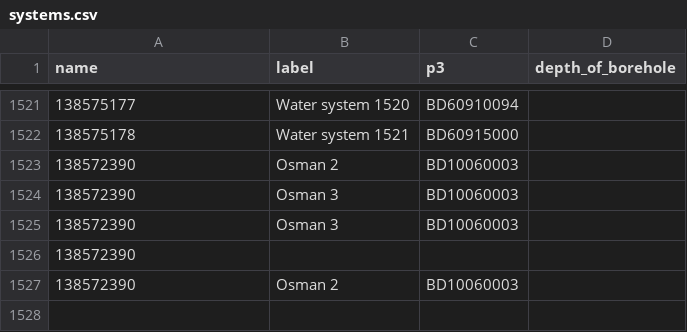
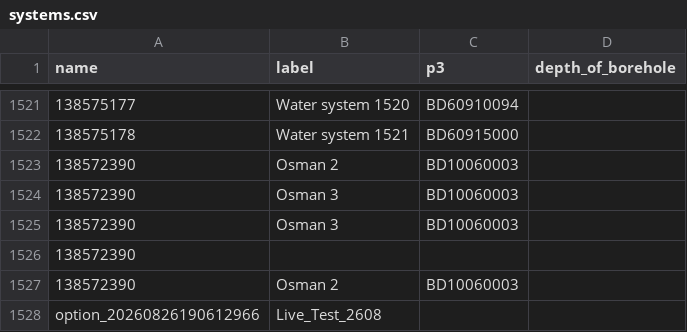
Before and after one commit to osmanburcu/Watercheck, a CSV file: data/systems.csv, drawn as a sheet; only a part is shown, gaps mark what is left out.

Commit message:
Upload CSV from Power Automate

```diff
--- a/data/systems.csv
+++ b/data/systems.csv
@@ -1527 +1527,2 @@ name,label,p3,depth_of_borehole
 138572390,Osman  2,BD10060003,
+"option_20260826190612966","Live_Test_2608"
```
